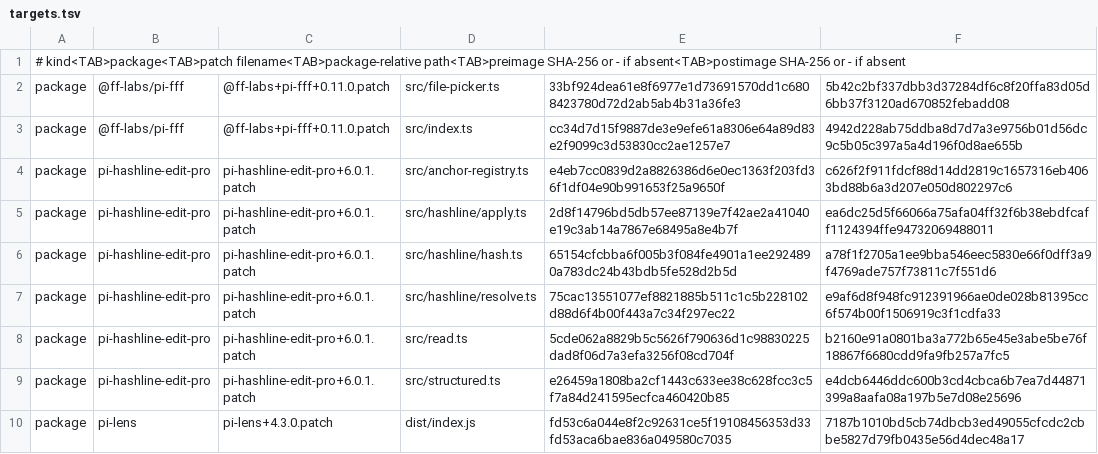
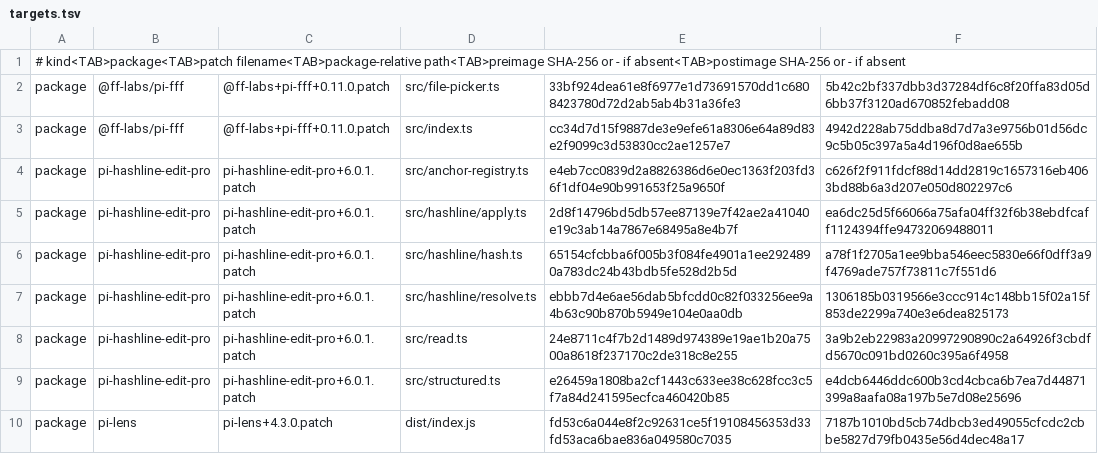
Before and after one commit to fbosch/dotfiles, a TSV file: .pi/agent/patches/targets.tsv, drawn as a sheet.

```diff
--- a/.pi/agent/patches/targets.tsv
+++ b/.pi/agent/patches/targets.tsv
@@ -6,4 +6,4 @@ package	pi-hashline-edit-pro	pi-hashline-edit-pro+6.0.1.patch	src/hashline/apply
 package	pi-hashline-edit-pro	pi-hashline-edit-pro+6.0.1.patch	src/hashline/hash.ts	65154cfcbba6f005b3f084fe4901a1ee2924890a783dc24b43bdb5fe528d2b5d	a78f1f2705a1ee9bba546eec5830e66f0dff3a9f4769ade757f73811c7f551d6
-package	pi-hashline-edit-pro	pi-hashline-edit-pro+6.0.1.patch	src/hashline/resolve.ts	75cac13551077ef8821885b511c1c5b228102d88d6f4b00f443a7c34f297ec22	e9af6d8f948fc912391966ae0de028b81395cc6f574b00f1506919c3f1cdfa33
-package	pi-hashline-edit-pro	pi-hashline-edit-pro+6.0.1.patch	src/read.ts	5cde062a8829b5c5626f790636d1c98830225dad8f06d7a3efa3256f08cd704f	b2160e91a0801ba3a772b65e45e3abe5be76f18867f6680cdd9fa9fb257a7fc5
+package	pi-hashline-edit-pro	pi-hashline-edit-pro+6.0.1.patch	src/hashline/resolve.ts	ebbb7d4e6ae56dab5bfcdd0c82f033256ee9a4b63c90b870b5949e104e0aa0db	1306185b0319566e3ccc914c148bb15f02a15f853de2299a740e3e6dea825173
+package	pi-hashline-edit-pro	pi-hashline-edit-pro+6.0.1.patch	src/read.ts	24e8711c4f7b2d1489d974389e19ae1b20a7500a8618f237170c2de318c8e255	3a9b2eb22983a20997290890c2a64926f3cbdfd5670c091bd0260c395a6f4958
 package	pi-hashline-edit-pro	pi-hashline-edit-pro+6.0.1.patch	src/structured.ts	e26459a1808ba2cf1443c633ee38c628fcc3c5f7a84d241595ecfca460420b85	e4dcb6446ddc600b3cd4cbca6b7ea7d44871399a8aafa08a197b5e7d08e25696
```
Also changed, not shown: 10 other files.
